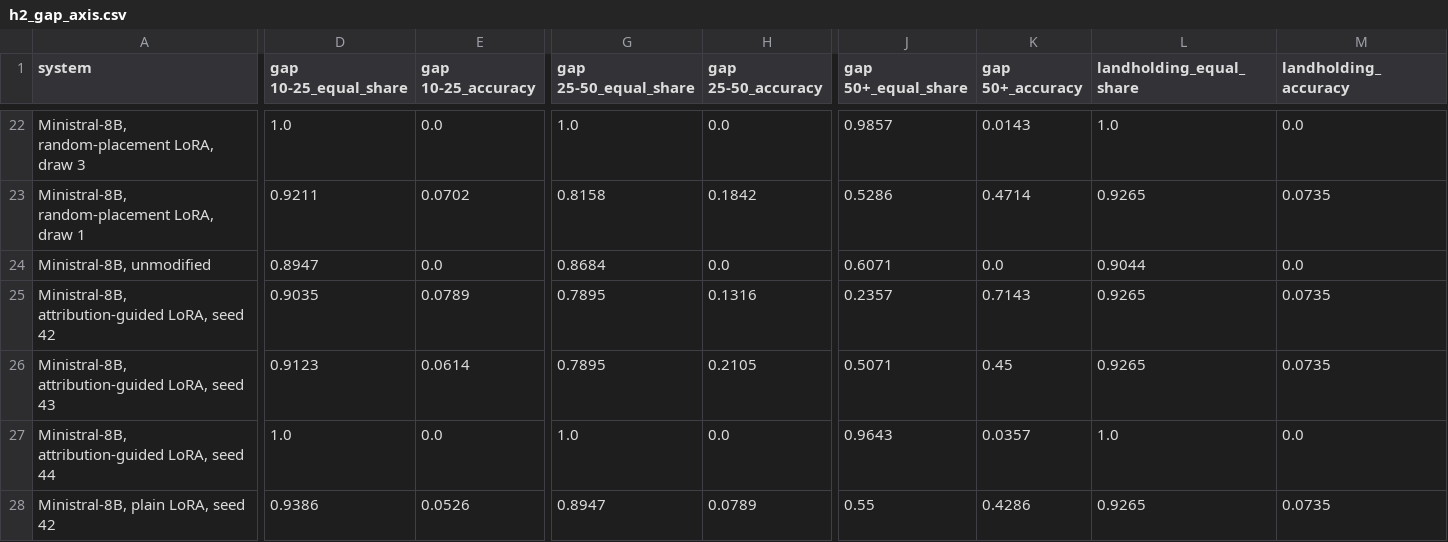
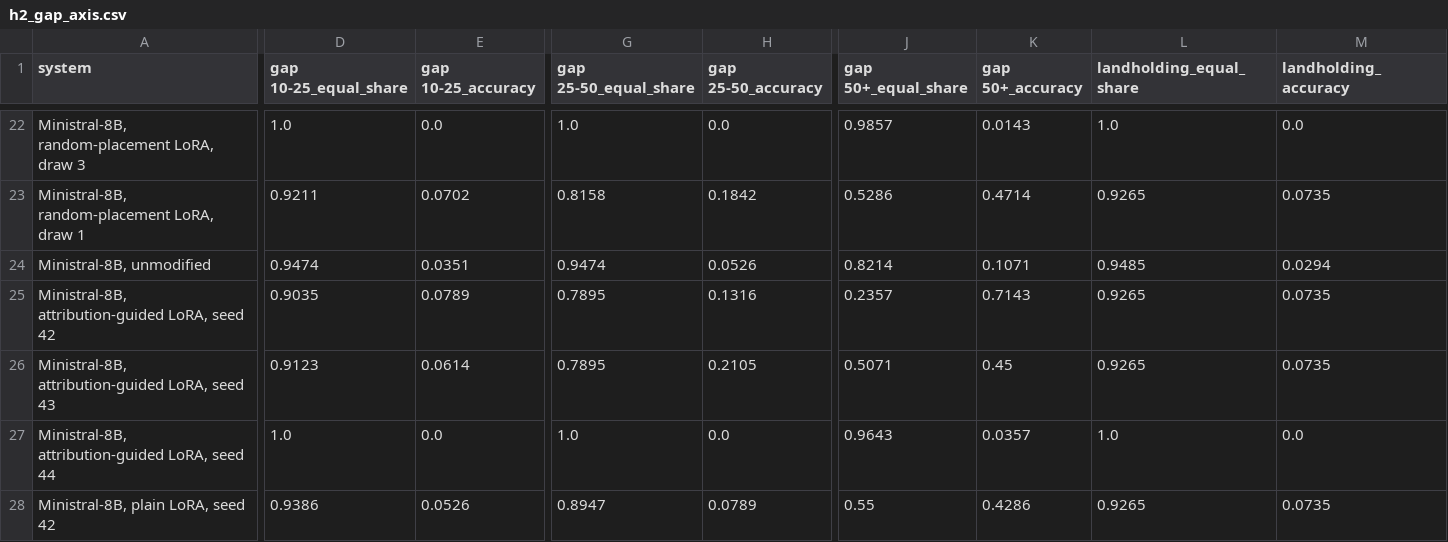
Before and after one commit to DevDaring/Finetune_AgriFair, a CSV file: results_submission1_tmlr/analysis/h2_gap_axis.csv, drawn as a sheet; only a part is shown, gaps mark what is left out; the diff covers the shown part only; the diff names each change by its address in the sheet, - before the commit and + after, or states it on an @@ line.

```diff
--- a/results_submission1_tmlr/analysis/h2_gap_axis.csv
+++ b/results_submission1_tmlr/analysis/h2_gap_axis.csv
-D24 (gap 10-25_equal_share): 0.8947
+D24 (gap 10-25_equal_share): 0.9474
-E24 (gap 10-25_accuracy): 0.0
+E24 (gap 10-25_accuracy): 0.0351
-G24 (gap 25-50_equal_share): 0.8684
+G24 (gap 25-50_equal_share): 0.9474
-H24 (gap 25-50_accuracy): 0.0
+H24 (gap 25-50_accuracy): 0.0526
-J24 (gap 50+_equal_share): 0.6071
+J24 (gap 50+_equal_share): 0.8214
-K24 (gap 50+_accuracy): 0.0
+K24 (gap 50+_accuracy): 0.1071
-L24 (landholding_equal_share): 0.9044
+L24 (landholding_equal_share): 0.9485
-M24 (landholding_accuracy): 0.0
+M24 (landholding_accuracy): 0.0294
```
Also changed, not shown: 2 edited cells elsewhere in this file, results_submission1_tmlr/analysis/followups.csv, results_submission1_tmlr/analysis/h2_item_type.csv, 26 other files.
